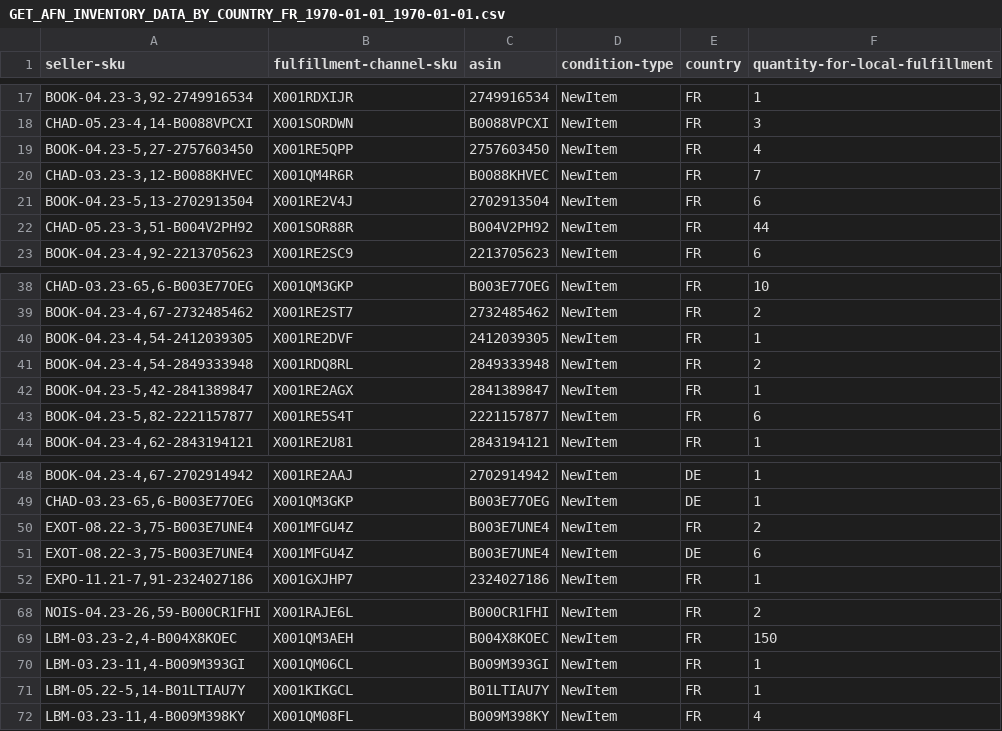
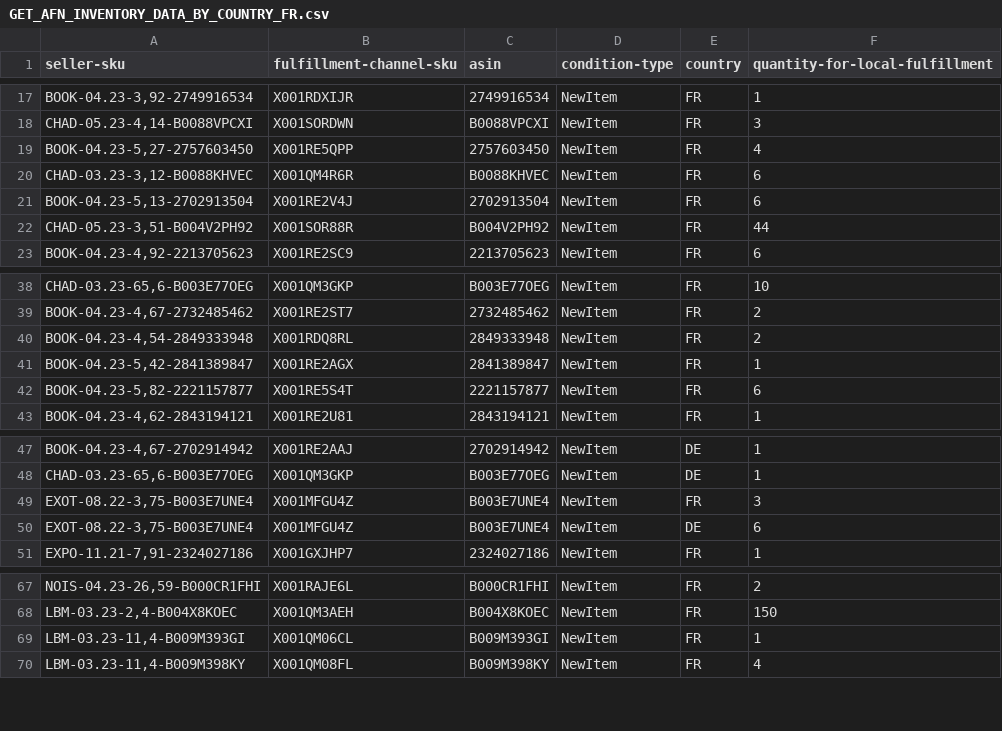
Before and after one commit to hugoganet/mgh_web_app, a CSV file: backend/src/integrations/sp_api/reports_api/downloads/GET_AFN_INVENTORY_DATA_BY_COUNTRY_FR.csv (was backend/src/integrations/sp_api/reports_api/downloads/GET_AFN_INVENTORY_DATA_BY_COUNTRY_FR_1970-01-01_1970-01-01.csv), drawn as a sheet; only a part is shown, gaps mark what is left out.

Commit message:
fix the fileName function for downloads from SP API and change the functions to accept array of mp ids

```diff
--- a/backend/src/integrations/sp_api/reports_api/downloads/GET_AFN_INVENTORY_DATA_BY_COUNTRY_FR_1970-01-01_1970-01-01.csv
+++ b/backend/src/integrations/sp_api/reports_api/downloads/GET_AFN_INVENTORY_DATA_BY_COUNTRY_FR.csv
@@ -19,3 +19,3 @@ CHAD-05.23-4,14-B0088VPCXI	X001SORDWN	B0088VPCXI	NewItem	FR	3
 BOOK-04.23-5,27-2757603450	X001RE5QPP	2757603450	NewItem	FR	4
-CHAD-03.23-3,12-B0088KHVEC	X001QM4R6R	B0088KHVEC	NewItem	FR	7
+CHAD-03.23-3,12-B0088KHVEC	X001QM4R6R	B0088KHVEC	NewItem	FR	6
 BOOK-04.23-5,13-2702913504	X001RE2V4J	2702913504	NewItem	FR	6
@@ -39,3 +39,2 @@ CHAD-03.23-65,6-B003E77OEG	X001QM3GKP	B003E77OEG	NewItem	FR	10
 BOOK-04.23-4,67-2732485462	X001RE2ST7	2732485462	NewItem	FR	2
-BOOK-04.23-4,54-2412039305	X001RE2DVF	2412039305	NewItem	FR	1
 BOOK-04.23-4,54-2849333948	X001RDQ8RL	2849333948	NewItem	FR	2
@@ -49,3 +48,3 @@ BOOK-04.23-4,67-2702914942	X001RE2AAJ	2702914942	NewItem	DE	1
 CHAD-03.23-65,6-B003E77OEG	X001QM3GKP	B003E77OEG	NewItem	DE	1
-EXOT-08.22-3,75-B003E7UNE4	X001MFGU4Z	B003E7UNE4	NewItem	FR	2
+EXOT-08.22-3,75-B003E7UNE4	X001MFGU4Z	B003E7UNE4	NewItem	FR	3
 EXOT-08.22-3,75-B003E7UNE4	X001MFGU4Z	B003E7UNE4	NewItem	DE	6
@@ -70,3 +69,2 @@ LBM-03.23-2,4-B004X8KOEC	X001QM3AEH	B004X8KOEC	NewItem	FR	150
 LBM-03.23-11,4-B009M393GI	X001QM06CL	B009M393GI	NewItem	FR	1
-LBM-05.22-5,14-B01LTIAU7Y	X001KIKGCL	B01LTIAU7Y	NewItem	FR	1
 LBM-03.23-11,4-B009M398KY	X001QM08FL	B009M398KY	NewItem	FR	4
```
Also changed, not shown: 5 other files.
